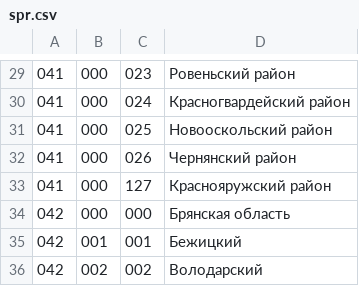
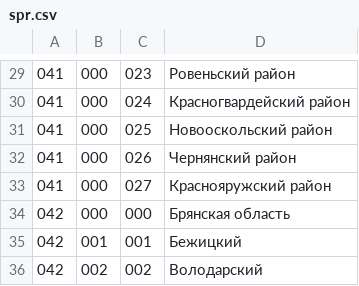
Before and after one commit to oalikin88/RequestConverter, a CSV file: data/spr.csv, drawn as a sheet; only a part is shown, gaps mark what is left out.

```diff
--- a/data/spr.csv
+++ b/data/spr.csv
@@ -32,3 +32,3 @@
 041;000;026;Чернянский район
-041;000;127;Краснояружский район
+041;000;027;Краснояружский район
 042;000;000;Брянская область
```
Also changed, not shown: 5 other files.
